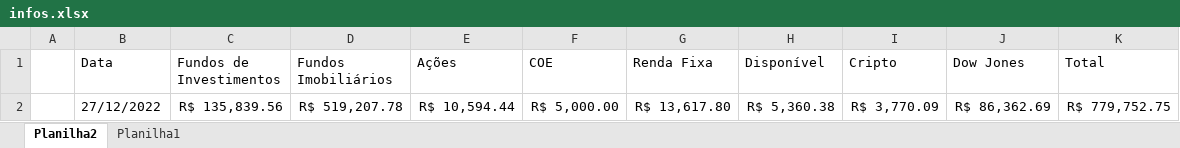
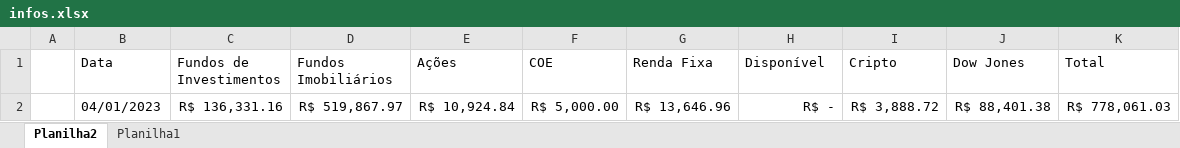
Before and after one commit to Beligolli/Resumo_Investimentos, an Excel workbook: infos.xlsx, sheet Planilha2, drawn as a sheet; values as stored, in another font and other column widths than the file's, no borders; removed rows and columns are numbered as before the commit, all else as after; the diff names each change by its address in the sheet, - before the commit and + after, or states it on an @@ line.

```diff
--- a/infos.xlsx (sheet Planilha2)
+++ b/infos.xlsx (sheet Planilha2)
-row 2:  | 27/12/2022 | R$ 135,839.56 | R$ 519,207.78 | R$ 10,594.44 | R$ 5,000.00 | R$ 13,617.80 | R$ 5,360.38 | R$ 3,770.09 | R$ 86,362.69 | R$ 779,752.75
+row 2:  | 04/01/2023 | R$ 136,331.16 | R$ 519,867.97 | R$ 10,924.84 | R$ 5,000.00 | R$ 13,646.96 | R$ - | R$ 3,888.72 | R$ 88,401.38 | R$ 778,061.03
```
Also changed, not shown: sheet Planilha1, charts or pictures, Carteira_criptos_dia.xlsx, Carteira_usa_dia.xlsx, 7 other files.
